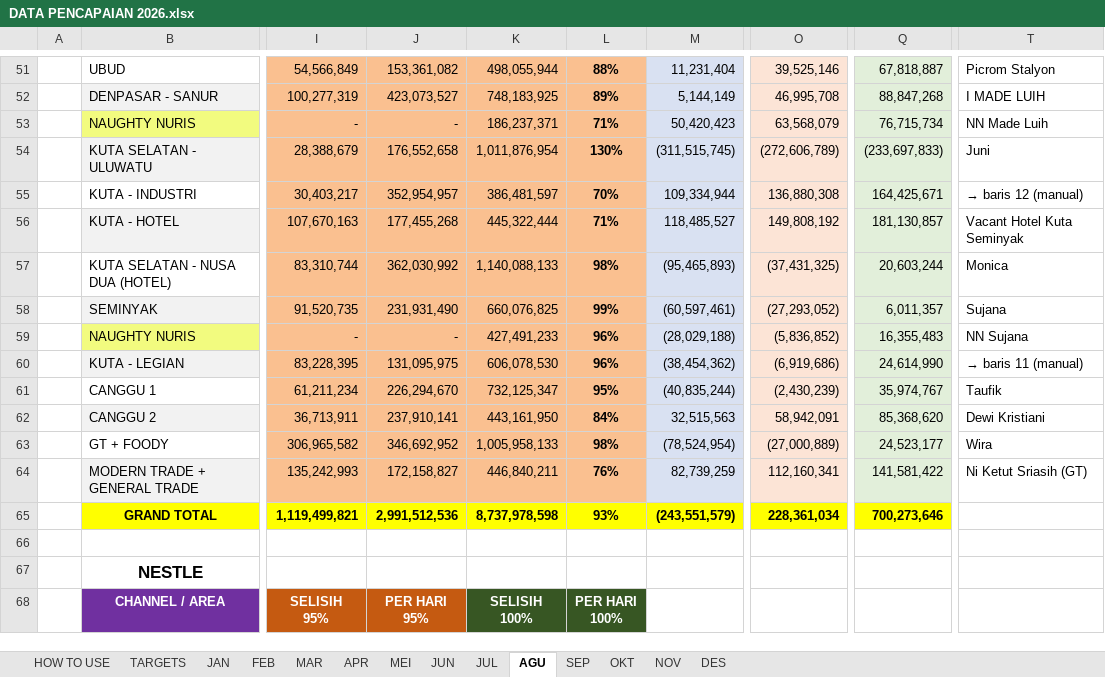
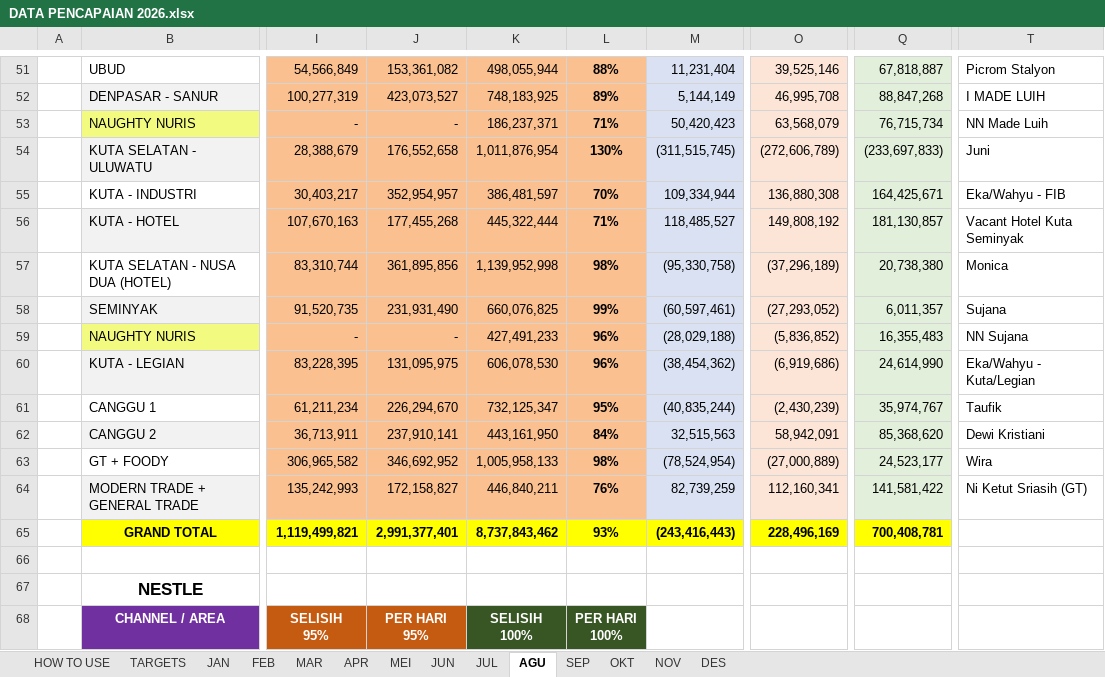
Before and after one commit to RandyT25/MKU-MKS-Area-Dashboard, an Excel workbook: uploads/DATA PENCAPAIAN 2026.xlsx, sheet AGU, drawn as a sheet; only a part is shown, gaps mark what is left out; values as stored, in another font and other column widths than the file's, no borders; conditional formats not drawn; the diff covers the shown part only; the diff names each change by its address in the sheet, - before the commit and + after, or states it on an @@ line.

```diff
--- a/uploads/DATA PENCAPAIAN 2026.xlsx (sheet AGU)
+++ b/uploads/DATA PENCAPAIAN 2026.xlsx (sheet AGU)
-T55: → baris 12 (manual)
+T55: Eka/Wahyu - FIB
-J57: 362,030,992
+J57: 361,895,856
-K57: 1,140,088,133
+K57: 1,139,952,998
-M57: (95,465,893)
+M57: (95,330,758)
-O57: (37,431,325)
+O57: (37,296,189)
-Q57: 20,603,244
+Q57: 20,738,380
-T60: → baris 11 (manual)
+T60: Eka/Wahyu - Kuta/Legian
-J65: 2,991,512,536
+J65: 2,991,377,401
-K65: 8,737,978,598
+K65: 8,737,843,462
-M65: (243,551,579)
+M65: (243,416,443)
-O65: 228,361,034
+O65: 228,496,169
-Q65: 700,273,646
+Q65: 700,408,781
```
Also changed, not shown: 34 edited cells elsewhere in this sheet, sheet SEP, sheet TARGETS, sheet DES, sheet OKT, sheet NOV, formulas that keep their value, 6 other files.
